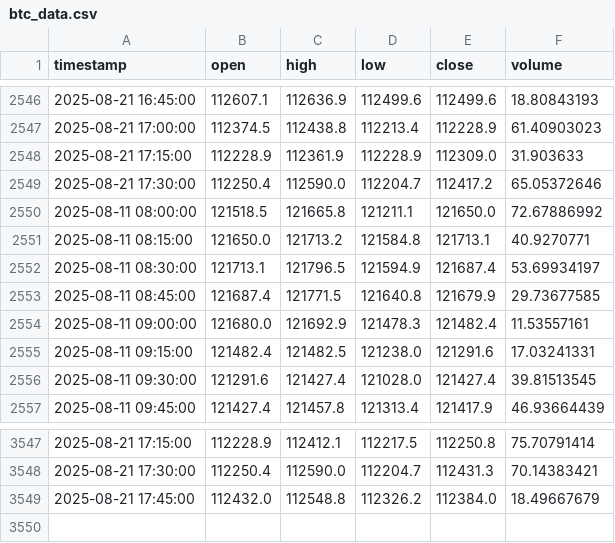
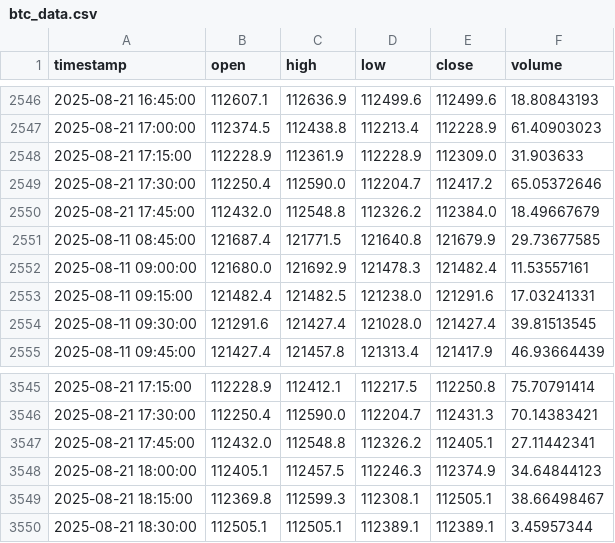
Before and after one commit to rimasfernandes1985/btc-15m-trading-bot, a CSV file: btc_data.csv, drawn as a sheet; only a part is shown, gaps mark what is left out.

```diff
--- a/btc_data.csv
+++ b/btc_data.csv
@@ -2549,5 +2549,3 @@ timestamp,open,high,low,close,volume
 2025-08-21 17:30:00,112250.4,112590.0,112204.7,112417.2,65.05372646
-2025-08-11 08:00:00,121518.5,121665.8,121211.1,121650.0,72.67886992
-2025-08-11 08:15:00,121650.0,121713.2,121584.8,121713.1,40.9270771
-2025-08-11 08:30:00,121713.1,121796.5,121594.9,121687.4,53.69934197
+2025-08-21 17:45:00,112432.0,112548.8,112326.2,112384.0,18.49667679
 2025-08-11 08:45:00,121687.4,121771.5,121640.8,121679.9,29.73677585
@@ -3548,2 +3546,5 @@ timestamp,open,high,low,close,volume
 2025-08-21 17:30:00,112250.4,112590.0,112204.7,112431.3,70.14383421
-2025-08-21 17:45:00,112432.0,112548.8,112326.2,112384.0,18.49667679
+2025-08-21 17:45:00,112432.0,112548.8,112326.2,112405.1,27.11442341
+2025-08-21 18:00:00,112405.1,112457.5,112246.3,112374.9,34.64844123
+2025-08-21 18:15:00,112369.8,112599.3,112308.1,112505.1,38.66498467
+2025-08-21 18:30:00,112505.1,112505.1,112389.1,112389.1,3.45957344
```
